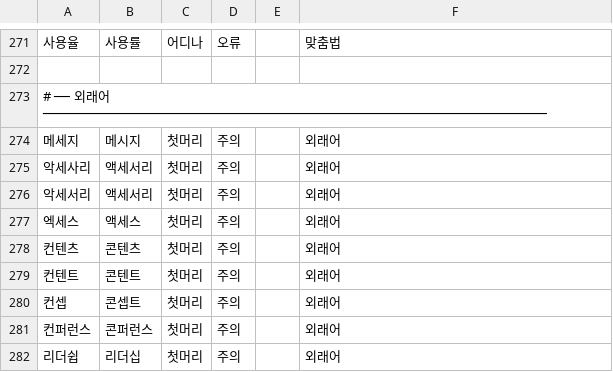
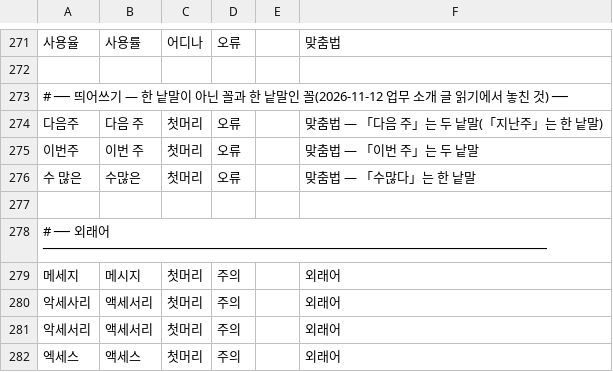
Before and after one commit to kkhfiles/korean-writing-qa, a TSV file: data/catalog/spelling-errors.tsv, drawn as a sheet; only a part is shown, gaps mark what is left out; the shorter side is filled out with more unchanged rows.

```diff
--- a/data/catalog/spelling-errors.tsv
+++ b/data/catalog/spelling-errors.tsv
@@ -272,2 +272,7 @@
 
+# ── 띄어쓰기 — 한 낱말이 아닌 꼴과 한 낱말인 꼴(2026-11-12 업무 소개 글 읽기에서 놓친 것) ──
+다음주	다음 주	첫머리	오류		맞춤법 — 「다음 주」는 두 낱말(「지난주」는 한 낱말)
+이번주	이번 주	첫머리	오류		맞춤법 — 「이번 주」는 두 낱말
+수 많은	수많은	첫머리	오류		맞춤법 — 「수많다」는 한 낱말
+
 # ── 외래어 ───────────────────────────────────────────────────────────────
```
Also changed, not shown: 4 other files.
